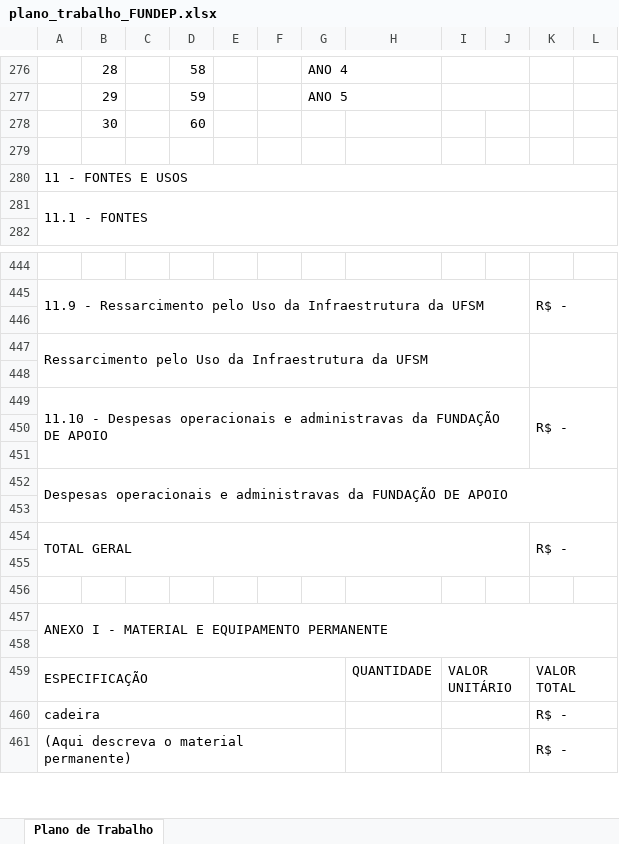
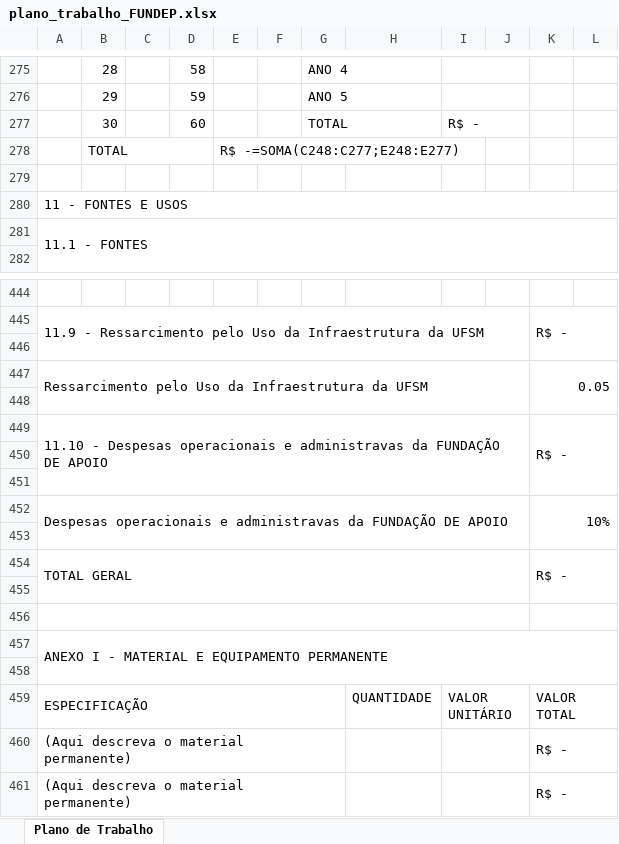
Before and after one commit to JulioMSantos/codautom, an Excel workbook: Modelos/AP/FUNDEP/plano_trabalho_FUNDEP.xlsx, sheet Plano de Trabalho, drawn as a sheet; only a part is shown, gaps mark what is left out; values as stored, in another font and other column widths than the file's, no cell formats; removed rows and columns are numbered as before the commit, all else as after; the diff covers the shown part only; the diff names each change by its address in the sheet, - before the commit and + after, or states it on an @@ line.

```diff
--- a/Modelos/AP/FUNDEP/plano_trabalho_FUNDEP.xlsx (sheet Plano de Trabalho)
+++ b/Modelos/AP/FUNDEP/plano_trabalho_FUNDEP.xlsx (sheet Plano de Trabalho)
-G277: (empty)
+G277: TOTAL
+G277:H277 merged
-I277: (empty)
+I277: R$ -
+I277:J277 merged
+row 278:  | TOTAL |  |  | R$ -=SOMA(C248:C277;E248:E277)
-K447: (empty)
+K447: 0.05
-A452:L453 merged
+A452:J453 merged
-K452: (empty)
+K452: 10%
+K452:L453 merged
+A456:J456 merged
+K456:L456 merged
-A460: cadeira
+A460: (Aqui descreva o material permanente)
```
Also changed, not shown: 1 added row, 2 removed rows, 30 edited cells and merged cells elsewhere in this sheet, cell formats, formulas that keep their value.
